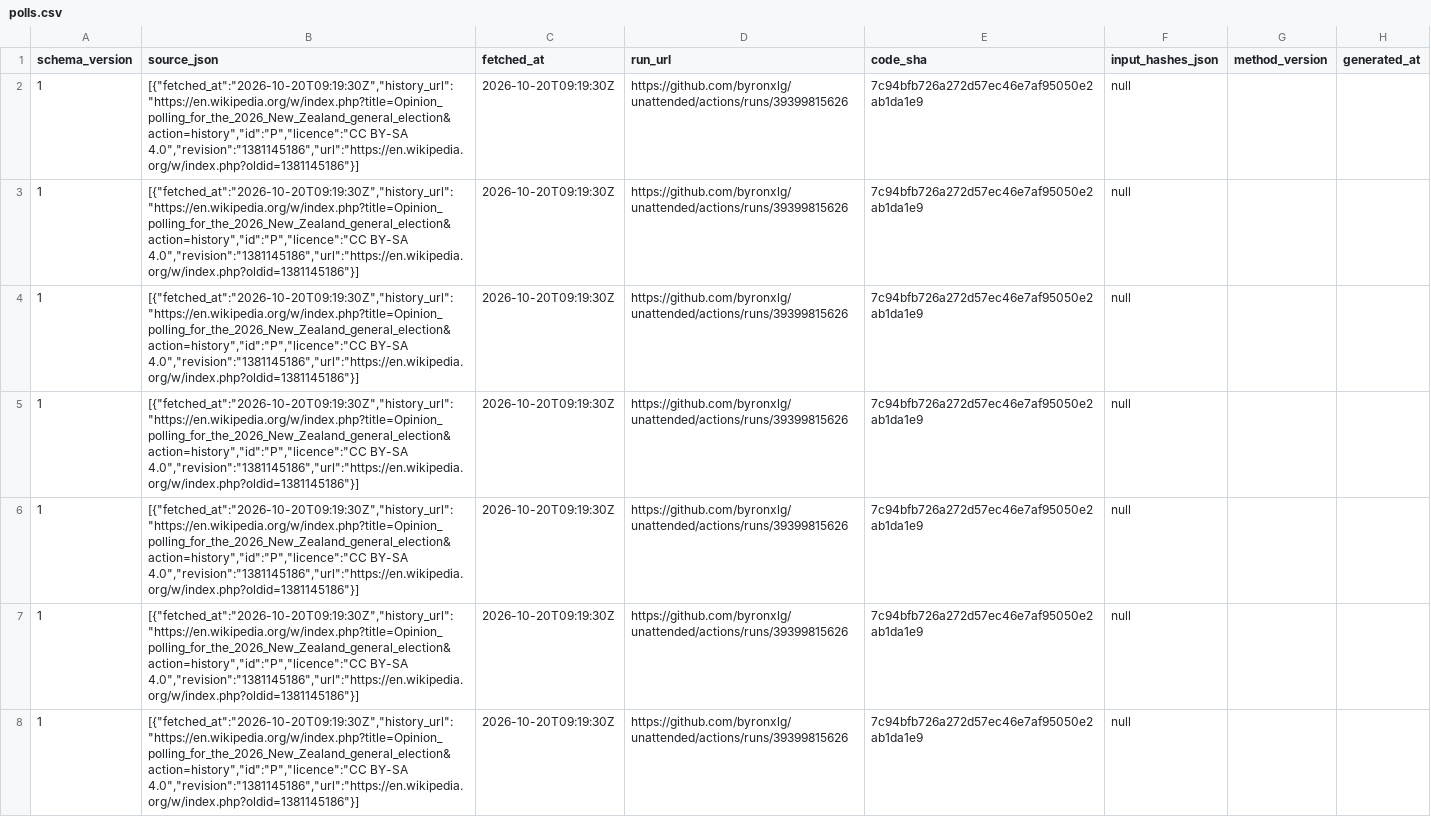
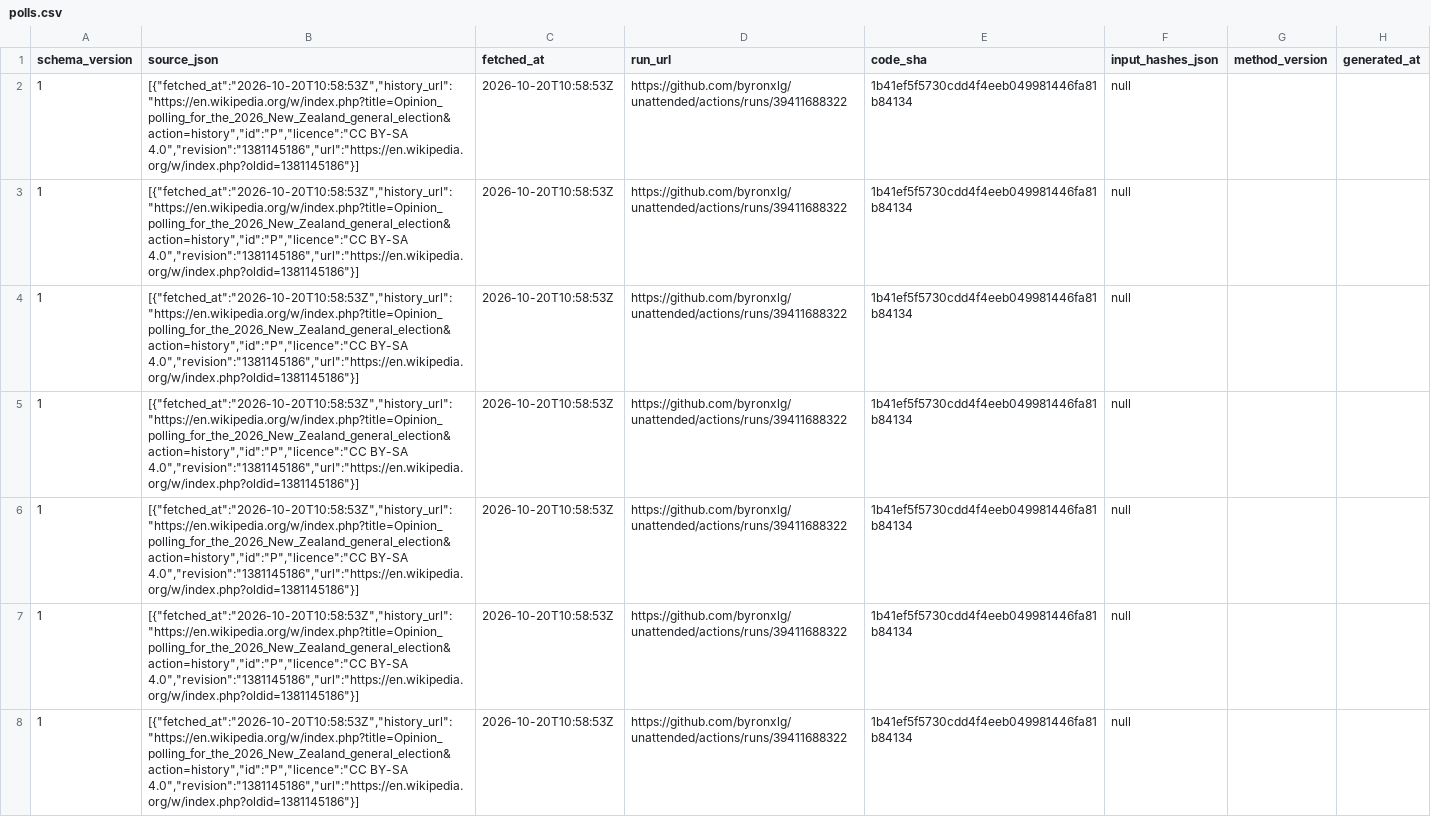
Before and after one commit to byronxlg/unattended, a CSV file: product/nz_election/data/polls.csv, drawn as a sheet; only a part is shown; the diff covers the shown part only; the diff names each change by its address in the sheet, - before the commit and + after, or states it on an @@ line.

```diff
--- a/product/nz_election/data/polls.csv
+++ b/product/nz_election/data/polls.csv
-B2:B8 (source_json): [{"fetched_at":"2026-10-20T09:19:30Z","history_url":"https://en.wikipedia.org/w/index.php?title=Opinion_polling_for_the_2026_New_Zealand_general_election&action=history","id":"P","licence":"CC BY-SA 4.0","revision":"1381145186","url":"https://en.wikipedia.org/w/index.php?oldid=1381145186"}]
+B2:B8 (source_json): [{"fetched_at":"2026-10-20T10:58:53Z","history_url":"https://en.wikipedia.org/w/index.php?title=Opinion_polling_for_the_2026_New_Zealand_general_election&action=history","id":"P","licence":"CC BY-SA 4.0","revision":"1381145186","url":"https://en.wikipedia.org/w/index.php?oldid=1381145186"}]
-C2:C8 (fetched_at): 2026-10-20T09:19:30Z
+C2:C8 (fetched_at): 2026-10-20T10:58:53Z
-D2:D8 (run_url): https://github.com/byronxlg/unattended/actions/runs/39399815626
+D2:D8 (run_url): https://github.com/byronxlg/unattended/actions/runs/39411688322
-E2:E8 (code_sha): 7c94bfb726a272d57ec46e7af95050e2ab1da1e9
+E2:E8 (code_sha): 1b41ef5f5730cdd4f4eeb049981446fa81b84134
```
Also changed, not shown: 152 edited cells elsewhere in this file, product/nz_election/data/averages.csv, product/nz_election/data/manifest.csv, 7 other files.
